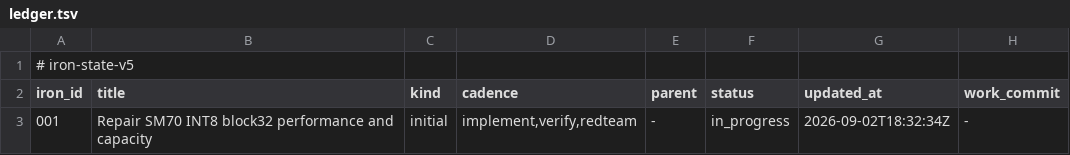
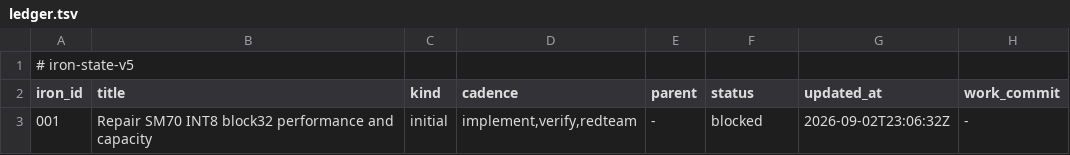
Before and after one commit to rapatel0/1Cat-vLLM, a TSV file: docs/iron/ledger.tsv, drawn as a sheet.

Commit message:
iron-state: return-v4
Transaction: dfd1f9a81c2340d5b751e3cc71d61d11

```diff
--- a/docs/iron/ledger.tsv
+++ b/docs/iron/ledger.tsv
@@ -2,2 +2,2 @@
 iron_id	title	kind	cadence	parent	status	updated_at	work_commit
-001	Repair SM70 INT8 block32 performance and capacity	initial	implement,verify,redteam	-	in_progress	2026-09-02T18:32:34Z	-
+001	Repair SM70 INT8 block32 performance and capacity	initial	implement,verify,redteam	-	blocked	2026-09-02T23:06:32Z	-
```
Also changed, not shown: 1 other file.
